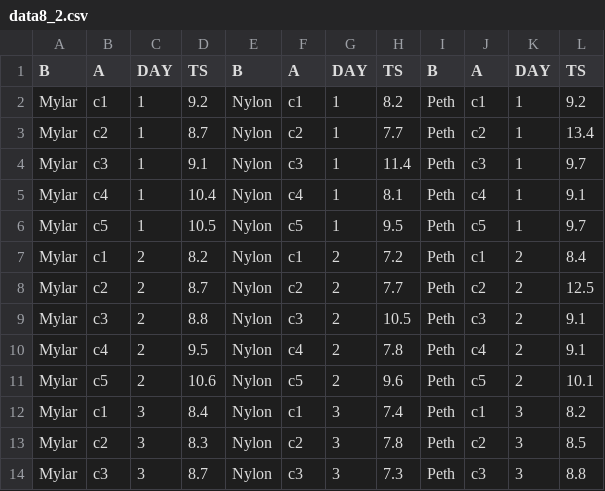
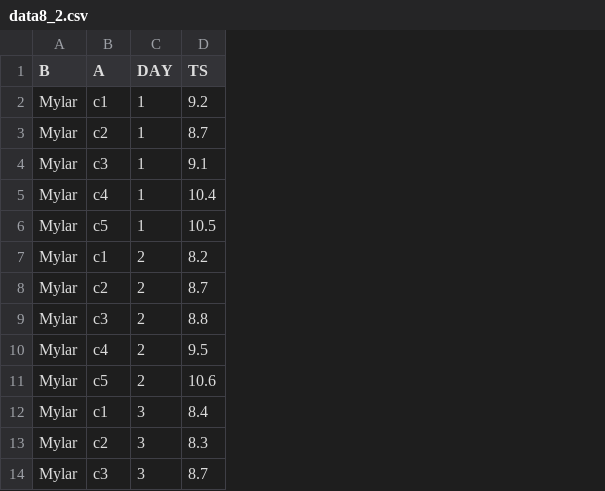
Before and after one commit to jlacasa/STAT870, a CSV file: data/data8_2.csv, drawn as a sheet; only a part is shown; removed rows and columns are numbered as before the commit, all else as after; the diff covers the shown part only; the diff names each change by its address in the sheet, - before the commit and + after, or states it on an @@ line.

Commit message:
fix data

```diff
--- a/data/data8_2.csv
+++ b/data/data8_2.csv
-column E (B), rows 2-14: all Nylon
-column F (A), rows 2-14: c1 | c2 | c3 | c4 | c5 | c1 | c2 | c3 | c4 | c5 | c1 | c2 | c3
-column G (DAY), rows 2-14: 1 | 1 | 1 | 1 | 1 | 2 | 2 | 2 | 2 | 2 | 3 | 3 | 3
-column H (TS), rows 2-14: 8.2 | 7.7 | 11.4 | 8.1 | 9.5 | 7.2 | 7.7 | 10.5 | 7.8 | 9.6 | 7.4 | 7.8 | 7.3
-column I (B), rows 2-14: all Peth
-column J (A), rows 2-14: c1 | c2 | c3 | c4 | c5 | c1 | c2 | c3 | c4 | c5 | c1 | c2 | c3
-column K (DAY), rows 2-14: 1 | 1 | 1 | 1 | 1 | 2 | 2 | 2 | 2 | 2 | 3 | 3 | 3
-column L (TS), rows 2-14: 9.2 | 13.4 | 9.7 | 9.1 | 9.7 | 8.4 | 12.5 | 9.1 | 9.1 | 10.1 | 8.2 | 8.5 | 8.8
```
Also changed, not shown: 30 added rows elsewhere in this file.
